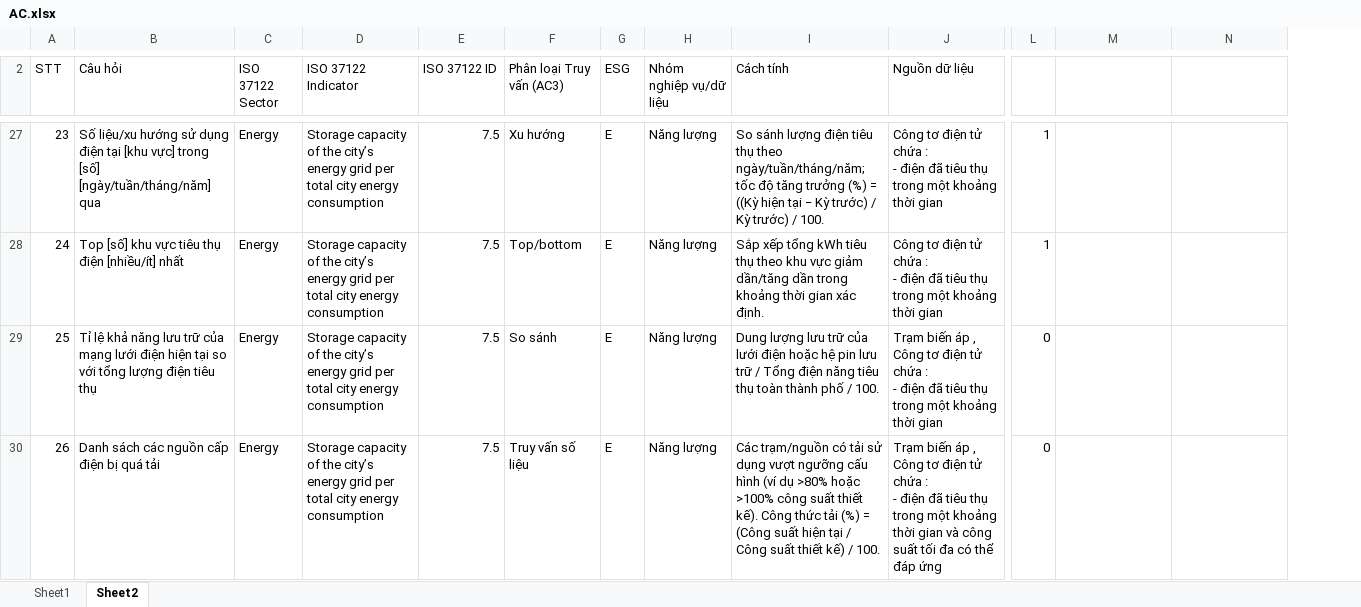
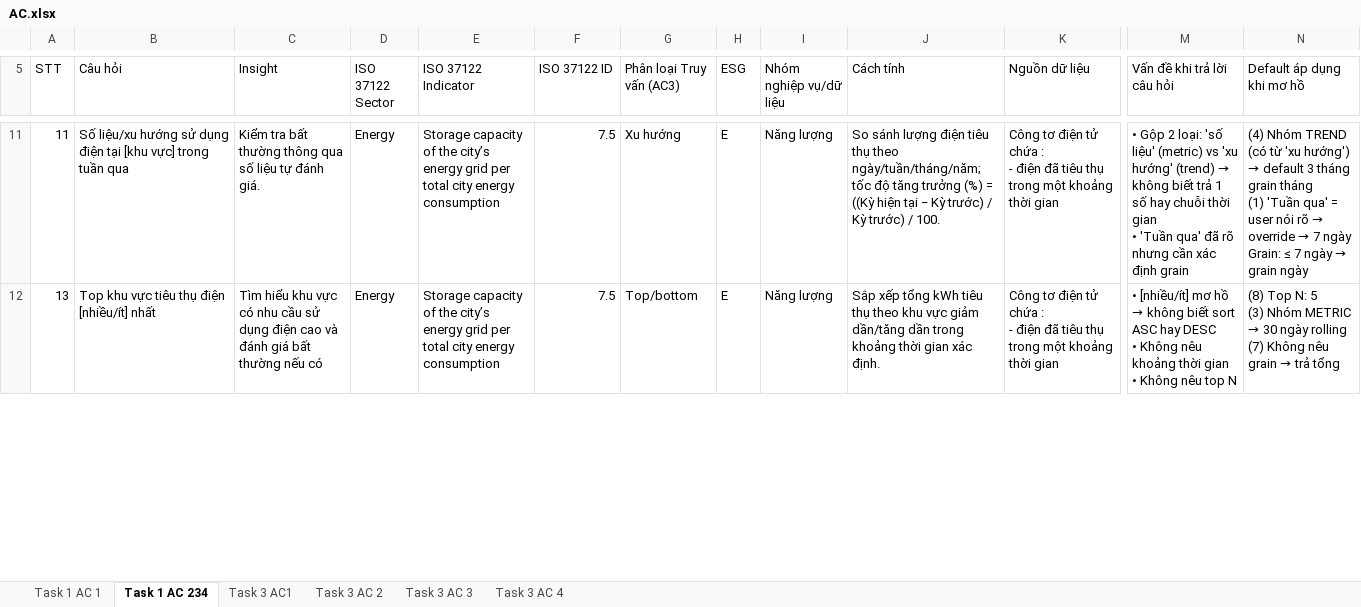
Before and after one commit to Paxx2303/DE_Platform, an Excel workbook: sprint_1/1_business_analysis/deliverables/AC.xlsx, sheet Task 1 AC 234, drawn as a sheet; only a part is shown, gaps mark what is left out; values as stored, in another font and other column widths than the file's, no cell formats; removed rows and columns are numbered as before the commit, all else as after; rows hold the shown columns only; ↵ is a line break in a cell; the diff covers the shown part only; the diff names each change by its address in the sheet, - before the commit and + after, or states it on an @@ line.

Commit message:
docs : task 1 3 new version

```diff
--- a/sprint_1/1_business_analysis/deliverables/AC.xlsx (sheet Task 1 AC 234)
+++ b/sprint_1/1_business_analysis/deliverables/AC.xlsx (sheet Task 1 AC 234)
-sheet tab: Sheet1
+sheet tab: Task 1 AC 1
-sheet tab: Sheet2
+sheet tab: Task 1 AC 234
+sheet tab: Task 3 AC1
+sheet tab: Task 3 AC 2
+sheet tab: Task 3 AC 3
+sheet tab: Task 3 AC 4
+column C (Insight), rows 11-12: Kiểm tra bất thường thông qua số liệu tự đánh giá. | Tìm hiểu khu vực có nhu cầu sử dụng điện cao và đánh giá bất thường nếu có
-column L, rows 27-28: 1 | 1
-M5: (empty)
+M5: Vấn đề khi trả lời câu hỏi
-N5: (empty)
+N5: Default áp dụng khi mơ hồ
-A11 (STT): 23
+A11 (STT): 11
-B11 (Câu hỏi): …vực] trong [số] [ngày/tuần/tháng/năm] qua
+B11 (Câu hỏi): …vực] trong tuần qua
@@ M11 (Vấn đề khi trả lời câu hỏi): (empty) → • Gộp 2 loại: 'số liệu' (metric) vs 'xu hướng' (trend) → không biết trả 1 số hay chuỗi thời gian ↵ • 'Tuần qua' đã rõ nhưng cần xác định grain @@
@@ N11 (Default áp dụng khi mơ hồ): (empty) → (4) Nhóm TREND (có từ 'xu hướng') → default 3 tháng grain tháng ↵ (1) 'Tuần qua' = user nói rõ → override → 7 ngày ↵ Grain: ≤ 7 ngày → grain ngày @@
-A12 (STT): 24
+A12 (STT): 13
-B12 (Câu hỏi): Top [số] khu vực tiêu thụ điện [nhiều/ít] nhất
+B12 (Câu hỏi): Top khu vực tiêu thụ điện [nhiều/ít] nhất
@@ M12 (Vấn đề khi trả lời câu hỏi): (empty) → • [nhiều/ít] mơ hồ → không biết sort ASC hay DESC ↵ • Không nêu khoảng thời gian ↵ • Không nêu top N @@
@@ N12 (Default áp dụng khi mơ hồ): (empty) → (8) Top N: 5 ↵ (3) Nhóm METRIC → 30 ngày rolling ↵ (7) Không nêu grain → trả tổng @@
-row 29: 25 | Tỉ lệ khả năng lưu trữ của mạng lưới điện hiện tại so với tổng lượng điện tiêu thụ | Energy | Storage capacity of the city’s energy grid per total city energy consumption | 7.5 | So sánh | E | Năng lượng | Dung lượng lưu trữ của lưới điện hoặc hệ pin lưu trữ / Tổng điện năng tiêu thụ toàn thành phố / 100. | Trạm biến áp , Công tơ điện tử chứa : ↵ - điện đã tiêu thụ trong một khoảng thời gian | 0
-row 30: 26 | Danh sách các nguồn cấp điện bị quá tải | Energy | Storage capacity of the city’s energy grid per total city energy consumption | 7.5 | Truy vấn số liệu | E | Năng lượng | Các trạm/nguồn có tải sử dụng vượt ngưỡng cấu hình (ví dụ >80% hoặc >100% công suất thiết kế). Công thức tải (%) = (Công suất hiện tại / Công suất thiết kế) / 100. | Trạm biến áp , Công tơ điện tử chứa : ↵ - điện đã tiêu thụ trong một khoảng thời gian và công suất tối đa có thể đáp ứng | 0
```
Also changed, not shown: 43 added rows, 31 removed rows, 28 edited cells and merged cells elsewhere in this sheet, cell formats, 5 other files.
